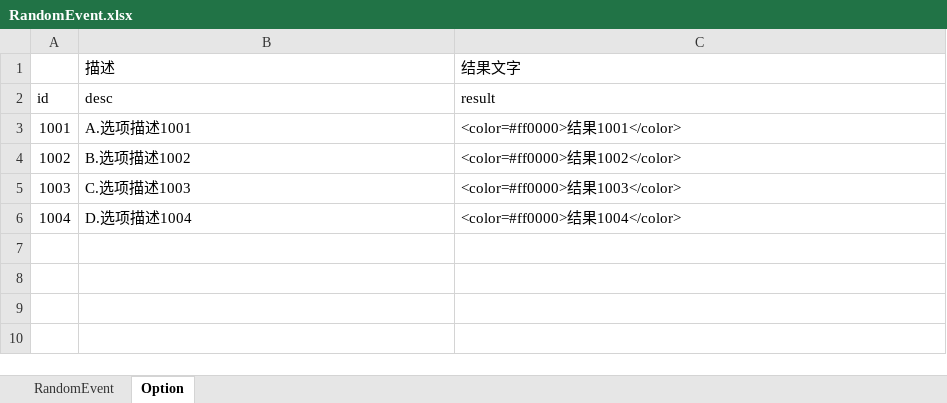
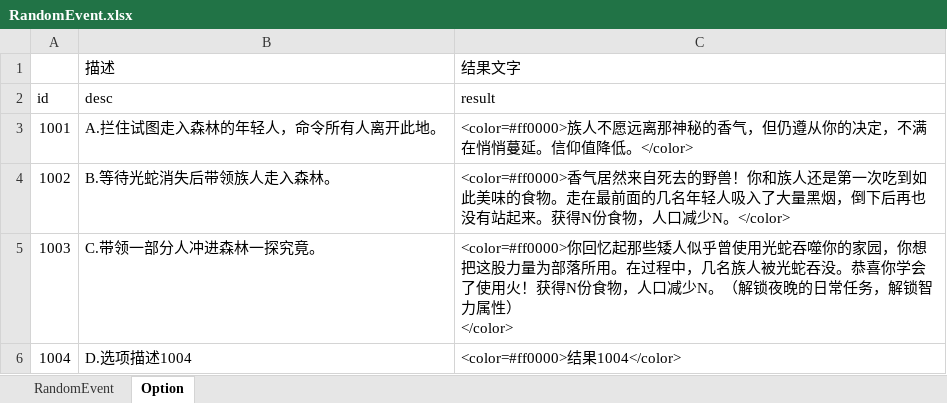
Before and after one commit to MiniGame33/MiniGame, an Excel workbook: minigame33/Assets/Editor/ExcelTools/xlsx/RandomEvent.xlsx, sheet Option, drawn as a sheet; values as stored, in another font and other column widths than the file's, no borders; ↵ is a line break in a cell; the diff names each change by its address in the sheet, - before the commit and + after, or states it on an @@ line.

```diff
--- a/minigame33/Assets/Editor/ExcelTools/xlsx/RandomEvent.xlsx (sheet Option)
+++ b/minigame33/Assets/Editor/ExcelTools/xlsx/RandomEvent.xlsx (sheet Option)
-B3: A.选项描述1001
+B3: A.拦住试图走入森林的年轻人，命令所有人离开此地。
-C3: <color=#ff0000>结果1001</color>
+C3: <color=#ff0000>族人不愿远离那神秘的香气，但仍遵从你的决定，不满在悄悄蔓延。信仰值降低。</color>
-B4: B.选项描述1002
+B4: B.等待光蛇消失后带领族人走入森林。
-C4: <color=#ff0000>结果1002</color>
+C4: <color=#ff0000>香气居然来自死去的野兽！你和族人还是第一次吃到如此美味的食物。走在最前面的几名年轻人吸入了大量黑烟，倒下后再也没有站起来。获得N份食物，人口减少N。</color>
-B5: C.选项描述1003
+B5: C.带领一部分人冲进森林一探究竟。
-C5: <color=#ff0000>结果1003</color>
+C5: <color=#ff0000>你回忆起那些矮人似乎曾使用光蛇吞噬你的家园，你想把这股力量为部落所用。在过程中，几名族人被光蛇吞没。恭喜你学会了使用火！获得N份食物，人口减少N。（解锁夜晚的日常任务，解锁智力属性） ↵ </color>
```
Also changed, not shown: sheet RandomEvent, minigame33/Assets/Editor/ExcelTools/xlsx/DailyEvent.xlsx, 5 other files.
